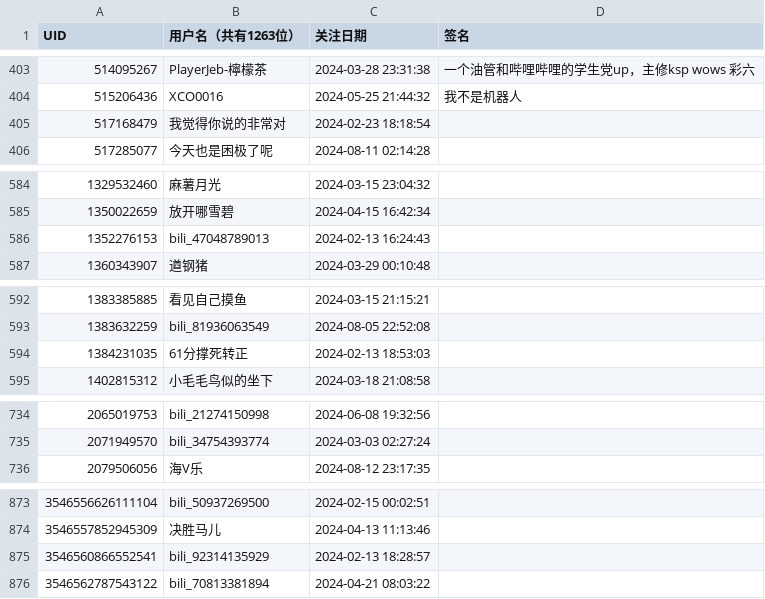
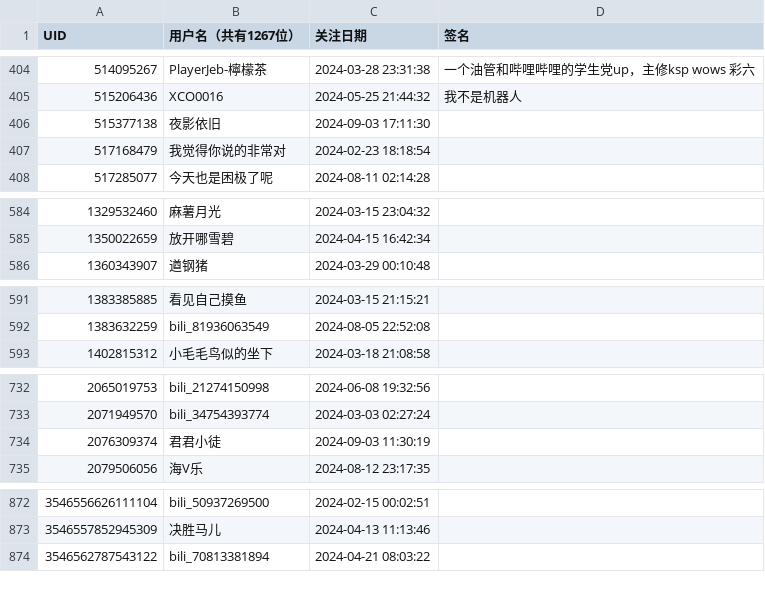
Before and after one commit to RiverChu0/bili_fans, a CSV file: fans.csv, drawn as a sheet; only a part is shown, gaps mark what is left out; the diff covers the shown part only.

```diff
--- a/fans.csv
+++ b/fans.csv
@@ -1 +1 @@
-UID,用户名（共有1263位）,关注日期,签名
+UID,用户名（共有1267位）,关注日期,签名
@@ -404,2 +405,3 @@ UID,用户名（共有1263位）,关注日期,签名
 515206436,XCO0016,2024-05-25 21:44:32,我不是机器人
+515377138,夜影依旧,2024-09-03 17:11:30,
 517168479,我觉得你说的非常对,2024-02-23 18:18:54,
@@ -585,3 +585,2 @@ UID,用户名（共有1263位）,关注日期,签名
 1350022659,放开哪雪碧,2024-04-15 16:42:34,
-1352276153,bili_47048789013,2024-02-13 16:24:43,
 1360343907,遒钢猪,2024-03-29 00:10:48,
@@ -593,3 +592,2 @@ UID,用户名（共有1263位）,关注日期,签名
 1383632259,bili_81936063549,2024-08-05 22:52:08,
-1384231035,61分撑死转正,2024-02-13 18:53:03,
 1402815312,小毛毛鸟似的坐下,2024-03-18 21:08:58,
@@ -735,2 +733,3 @@ UID,用户名（共有1263位）,关注日期,签名
 2071949570,bili_34754393774,2024-03-03 02:27:24,
+2076309374,君君小徒,2024-09-03 11:30:19,
 2079506056,海V乐,2024-08-12 23:17:35,
@@ -874,3 +873,2 @@ UID,用户名（共有1263位）,关注日期,签名
 3546557852945309,决胜马儿,2024-04-13 11:13:46,
-3546560866552541,bili_92314135929,2024-02-13 18:28:57,
 3546562787543122,bili_70813381894,2024-04-21 08:03:22,
```
Also changed, not shown: 4 added rows, 3 removed rows and 1 edited cell elsewhere in this file.
